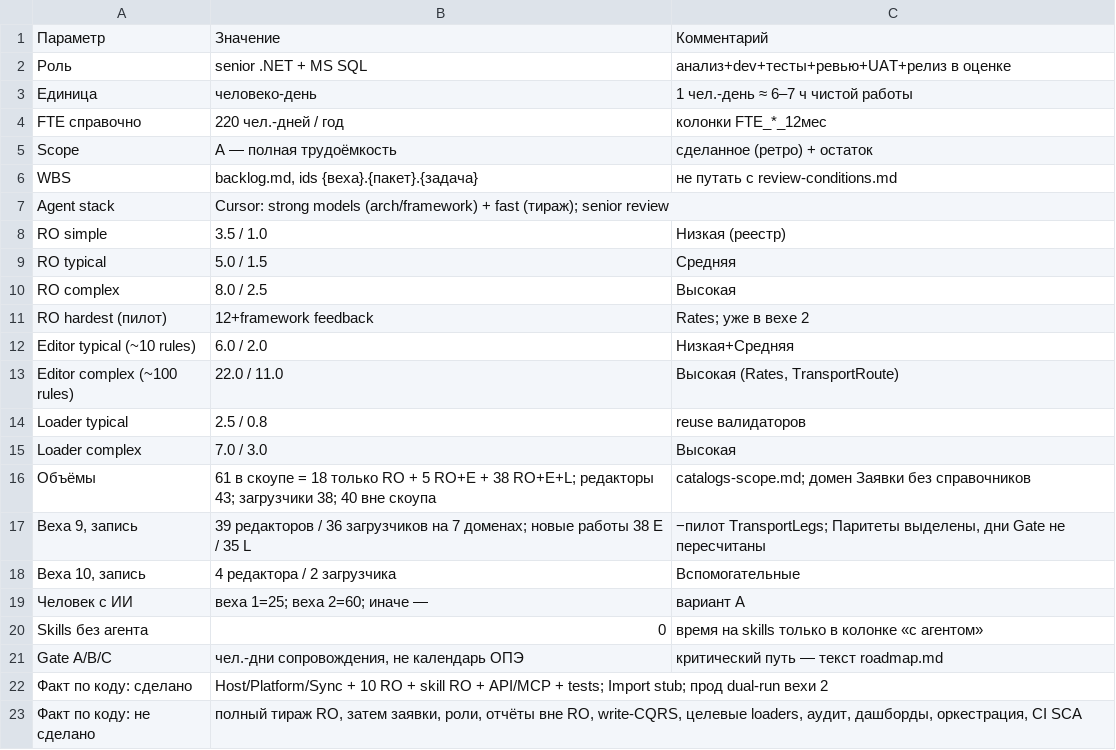
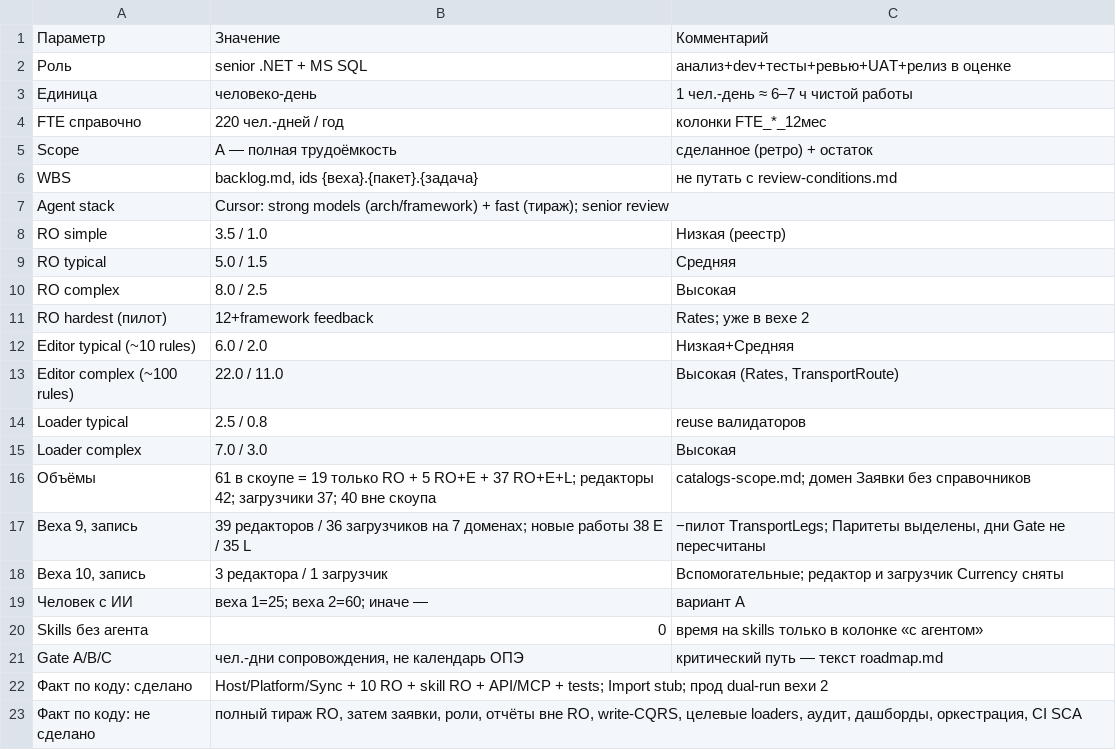
Before and after one commit to ivasylyev/BlazorSvt, a TSV file: docs/estimation/03_assumptions_and_norms.tsv, drawn as a sheet.

```diff
--- a/docs/estimation/03_assumptions_and_norms.tsv
+++ b/docs/estimation/03_assumptions_and_norms.tsv
@@ -15,5 +15,5 @@ Loader typical	2.5 / 0.8	reuse валидаторов
 Loader complex	7.0 / 3.0	Высокая
-Объёмы	61 в скоупе = 18 только RO + 5 RO+E + 38 RO+E+L; редакторы 43; загрузчики 38; 40 вне скоупа	catalogs-scope.md; домен Заявки без справочников
+Объёмы	61 в скоупе = 19 только RO + 5 RO+E + 37 RO+E+L; редакторы 42; загрузчики 37; 40 вне скоупа	catalogs-scope.md; домен Заявки без справочников
 Веха 9, запись	39 редакторов / 36 загрузчиков на 7 доменах; новые работы 38 E / 35 L	−пилот TransportLegs; Паритеты выделены, дни Gate не пересчитаны
-Веха 10, запись	4 редактора / 2 загрузчика	Вспомогательные
+Веха 10, запись	3 редактора / 1 загрузчик	Вспомогательные; редактор и загрузчик Currency сняты
 Человек с ИИ	веха 1=25; веха 2=60; иначе —	вариант A
```
Also changed, not shown: docs/estimation/00_summary_by_stage.tsv, docs/estimation/01_detail_items.tsv, 21 other files.
